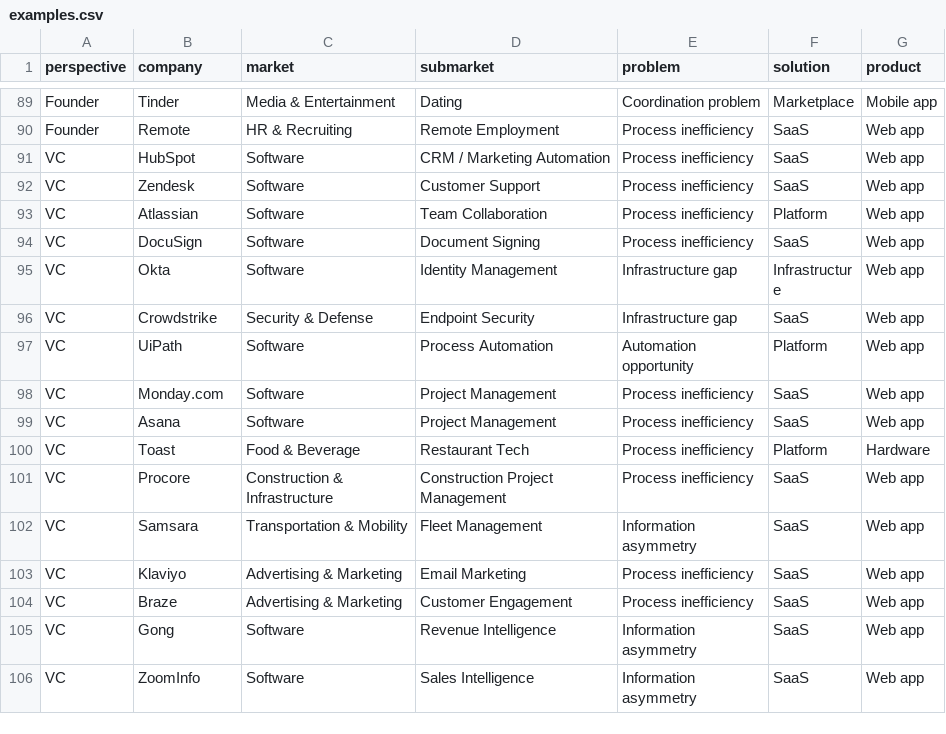
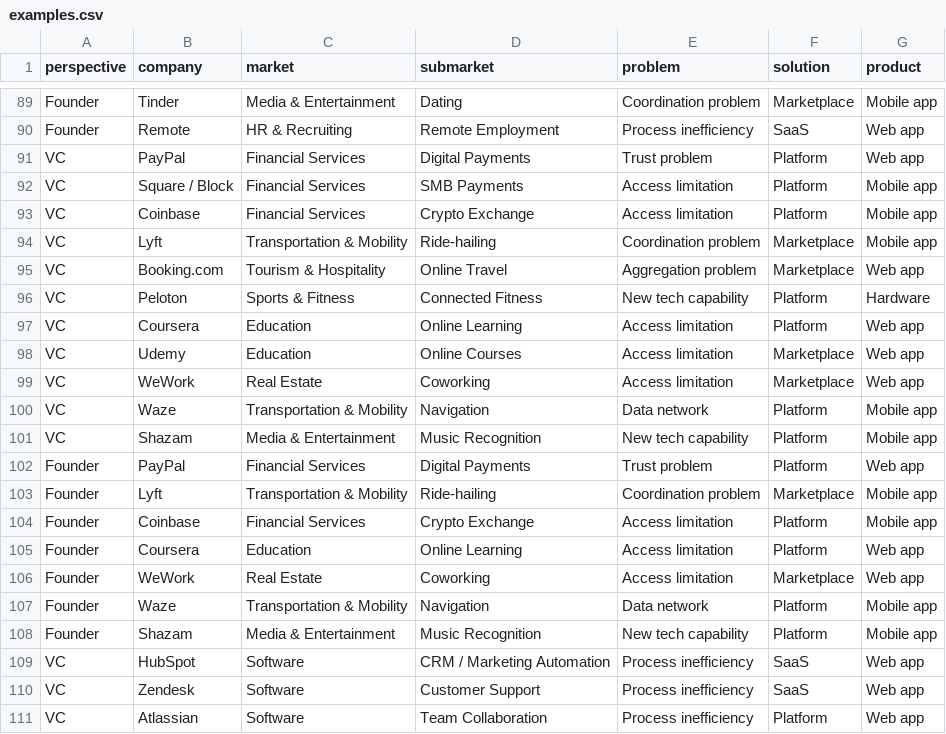
Before and after one commit to Richardkenne/problem-taxonomy, a CSV file: examples.csv, drawn as a sheet; only a part is shown, gaps mark what is left out; the shorter side is filled out with more unchanged rows; the diff names each change by its address in the sheet, - before the commit and + after, or states it on an @@ line.

Commit message:
auto-save: Problem taxonomy — 2026-03-04 16:17

```diff
--- a/examples.csv
+++ b/examples.csv
+row 91: VC | PayPal | Financial Services | Digital Payments | Trust problem | Platform | Web app
+row 92: VC | Square / Block | Financial Services | SMB Payments | Access limitation | Platform | Mobile app
+row 93: VC | Coinbase | Financial Services | Crypto Exchange | Access limitation | Platform | Mobile app
+row 94: VC | Lyft | Transportation & Mobility | Ride-hailing | Coordination problem | Marketplace | Mobile app
+row 95: VC | Booking.com | Tourism & Hospitality | Online Travel | Aggregation problem | Marketplace | Web app
+row 96: VC | Peloton | Sports & Fitness | Connected Fitness | New tech capability | Platform | Hardware
+row 97: VC | Coursera | Education | Online Learning | Access limitation | Platform | Web app
+row 98: VC | Udemy | Education | Online Courses | Access limitation | Marketplace | Web app
+row 99: VC | WeWork | Real Estate | Coworking | Access limitation | Marketplace | Web app
+row 100: VC | Waze | Transportation & Mobility | Navigation | Data network | Platform | Mobile app
+row 101: VC | Shazam | Media & Entertainment | Music Recognition | New tech capability | Platform | Mobile app
+row 102: Founder | PayPal | Financial Services | Digital Payments | Trust problem | Platform | Web app
+row 103: Founder | Lyft | Transportation & Mobility | Ride-hailing | Coordination problem | Marketplace | Mobile app
+row 104: Founder | Coinbase | Financial Services | Crypto Exchange | Access limitation | Platform | Mobile app
+row 105: Founder | Coursera | Education | Online Learning | Access limitation | Platform | Web app
+row 106: Founder | WeWork | Real Estate | Coworking | Access limitation | Marketplace | Web app
+row 107: Founder | Waze | Transportation & Mobility | Navigation | Data network | Platform | Mobile app
+row 108: Founder | Shazam | Media & Entertainment | Music Recognition | New tech capability | Platform | Mobile app
```
